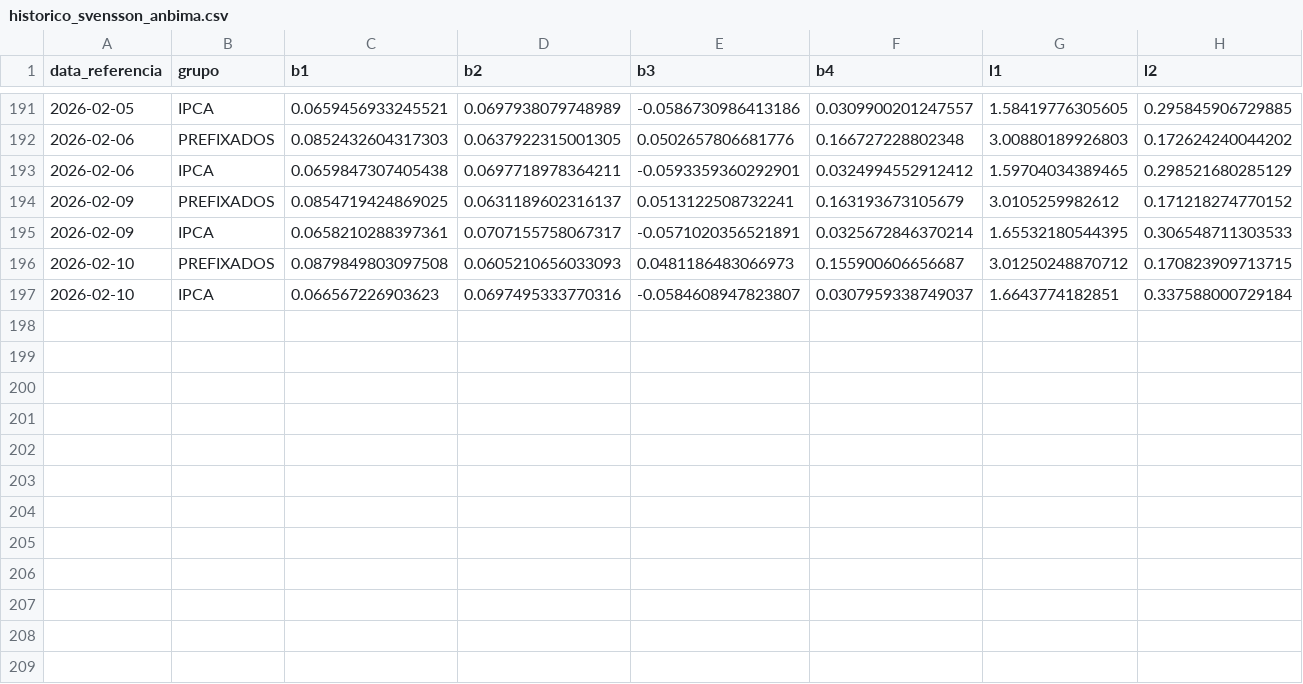
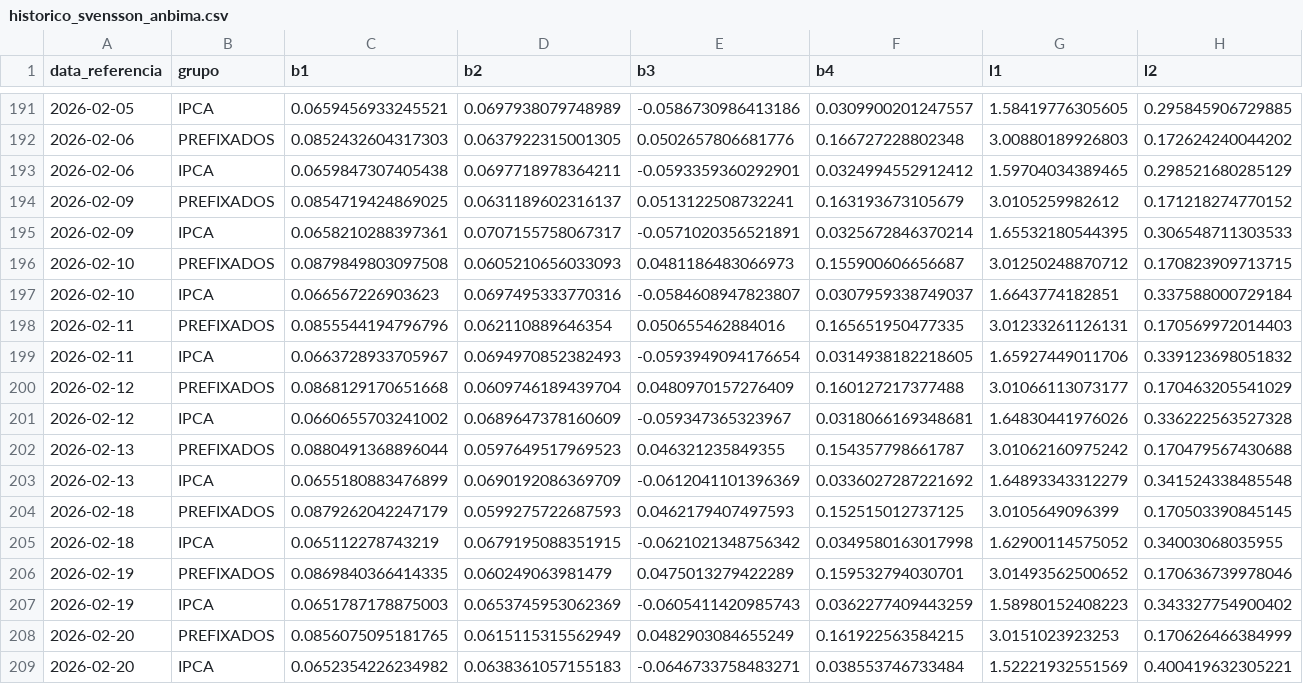
Before and after one commit to rayaadvisorybr-source/publicdata, a CSV file: historico_svensson_anbima.csv, drawn as a sheet; only a part is shown, gaps mark what is left out; the diff names each change by its address in the sheet, - before the commit and + after, or states it on an @@ line.

```diff
--- a/historico_svensson_anbima.csv
+++ b/historico_svensson_anbima.csv
+row 198: 2026-02-11 | PREFIXADOS | 0.0855544194796796 | 0.062110889646354 | 0.050655462884016 | 0.165651950477335 | 3.01233261126131 | 0.170569972014403
+row 199: 2026-02-11 | IPCA | 0.0663728933705967 | 0.0694970852382493 | -0.0593949094176654 | 0.0314938182218605 | 1.65927449011706 | 0.339123698051832
+row 200: 2026-02-12 | PREFIXADOS | 0.0868129170651668 | 0.0609746189439704 | 0.0480970157276409 | 0.160127217377488 | 3.01066113073177 | 0.170463205541029
+row 201: 2026-02-12 | IPCA | 0.0660655703241002 | 0.0689647378160609 | -0.059347365323967 | 0.0318066169348681 | 1.64830441976026 | 0.336222563527328
+row 202: 2026-02-13 | PREFIXADOS | 0.0880491368896044 | 0.0597649517969523 | 0.046321235849355 | 0.154357798661787 | 3.01062160975242 | 0.170479567430688
+row 203: 2026-02-13 | IPCA | 0.0655180883476899 | 0.0690192086369709 | -0.0612041101396369 | 0.0336027287221692 | 1.64893343312279 | 0.341524338485548
+row 204: 2026-02-18 | PREFIXADOS | 0.0879262042247179 | 0.0599275722687593 | 0.0462179407497593 | 0.152515012737125 | 3.0105649096399 | 0.170503390845145
+row 205: 2026-02-18 | IPCA | 0.065112278743219 | 0.0679195088351915 | -0.0621021348756342 | 0.0349580163017998 | 1.62900114575052 | 0.34003068035955
+row 206: 2026-02-19 | PREFIXADOS | 0.0869840366414335 | 0.060249063981479 | 0.0475013279422289 | 0.159532794030701 | 3.01493562500652 | 0.170636739978046
+row 207: 2026-02-19 | IPCA | 0.0651787178875003 | 0.0653745953062369 | -0.0605411420985743 | 0.0362277409443259 | 1.58980152408223 | 0.343327754900402
+row 208: 2026-02-20 | PREFIXADOS | 0.0856075095181765 | 0.0615115315562949 | 0.0482903084655249 | 0.161922563584215 | 3.0151023923253 | 0.170626466384999
+row 209: 2026-02-20 | IPCA | 0.0652354226234982 | 0.0638361057155183 | -0.0646733758483271 | 0.038553746733484 | 1.52221932551569 | 0.400419632305221
```
Also changed, not shown: 1 other file.
